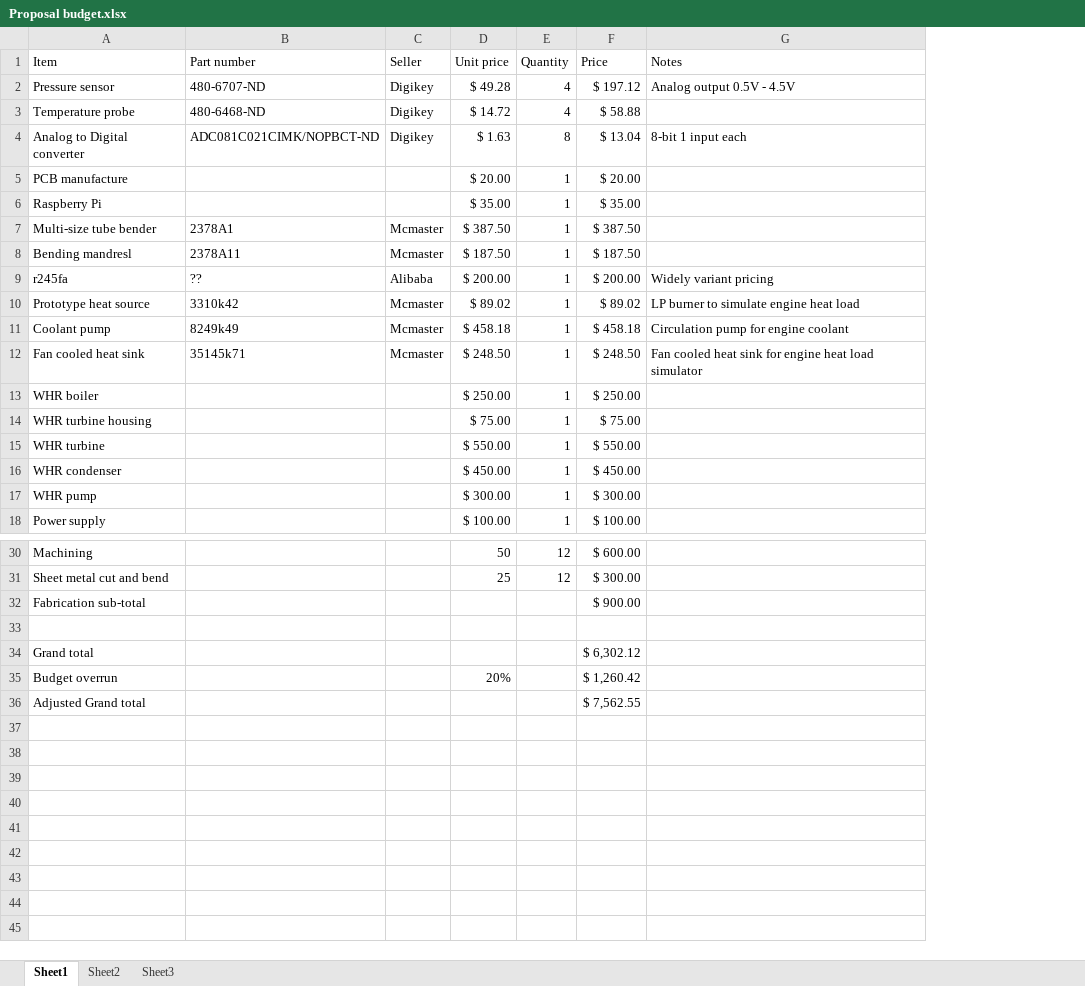
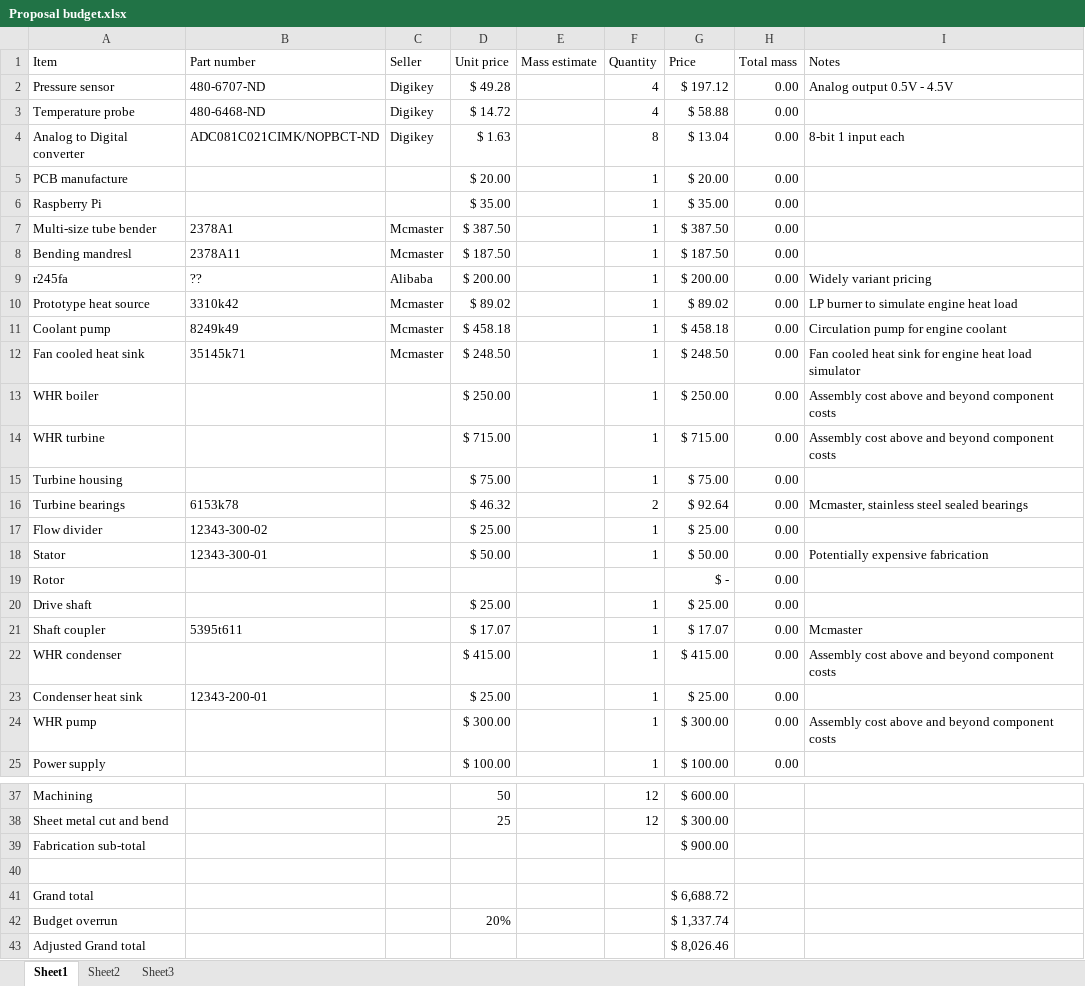
Before and after one commit to gmclapp/Masters_Thesis, an Excel workbook: Proposal/Proposal budget.xlsx, sheet Sheet1, drawn as a sheet; only a part is shown, gaps mark what is left out; values as stored, in another font and other column widths than the file's, no borders; removed rows and columns are numbered as before the commit, all else as after; the diff covers the shown part only; the diff names each change by its address in the sheet, - before the commit and + after, or states it on an @@ line.

Commit message:
Budget and layout update

```diff
--- a/Proposal/Proposal budget.xlsx (sheet Sheet1)
+++ b/Proposal/Proposal budget.xlsx (sheet Sheet1)
+column E (Mass estimate), empty
+column H (Total mass), rows 2-13: all 0.00; row 15: 0.00; row 22: 0.00; rows 24-25: 0.00 | 0.00
-I13 (Notes): (empty)
+I13 (Notes): Assembly cost above and beyond component costs
+row 14: WHR turbine |  |  | $ 715.00 |  | 1 | $ 715.00 | 0.00 | Assembly cost above and beyond component costs
-A15 (Item): WHR turbine housing
+A15 (Item): Turbine housing
-row 15: WHR turbine |  |  | $ 550.00 | 1 | $ 550.00
+row 16: Turbine bearings | 6153k78 |  | $ 46.32 |  | 2 | $ 92.64 | 0.00 | Mcmaster, stainless steel sealed bearings
+row 17: Flow divider | 12343-300-02 |  | $ 25.00 |  | 1 | $ 25.00 | 0.00
+row 18: Stator | 12343-300-01 |  | $ 50.00 |  | 1 | $ 50.00 | 0.00 | Potentially expensive fabrication
+row 19: Rotor |  |  |  |  |  | $ - | 0.00
+row 20: Drive shaft |  |  | $ 25.00 |  | 1 | $ 25.00 | 0.00
+row 21: Shaft coupler | 5395t611 |  | $ 17.07 |  | 1 | $ 17.07 | 0.00 | Mcmaster
-D22 (Unit price): $ 450.00
+D22 (Unit price): $ 415.00
-G22 (Price): $ 450.00
+G22 (Price): $ 415.00
-I22 (Notes): (empty)
+I22 (Notes): Assembly cost above and beyond component costs
+row 23: Condenser heat sink | 12343-200-01 |  | $ 25.00 |  | 1 | $ 25.00 | 0.00
-I24 (Notes): (empty)
+I24 (Notes): Assembly cost above and beyond component costs
-G41 (Price): $ 6,302.12
+G41 (Price): $ 6,688.72
-G42 (Price): $ 1,260.42
+G42 (Price): $ 1,337.74
-G43 (Price): $ 7,562.55
+G43 (Price): $ 8,026.46
```
Also changed, not shown: 3 edited cells elsewhere in this sheet, formulas that keep their value, 22 other files.
